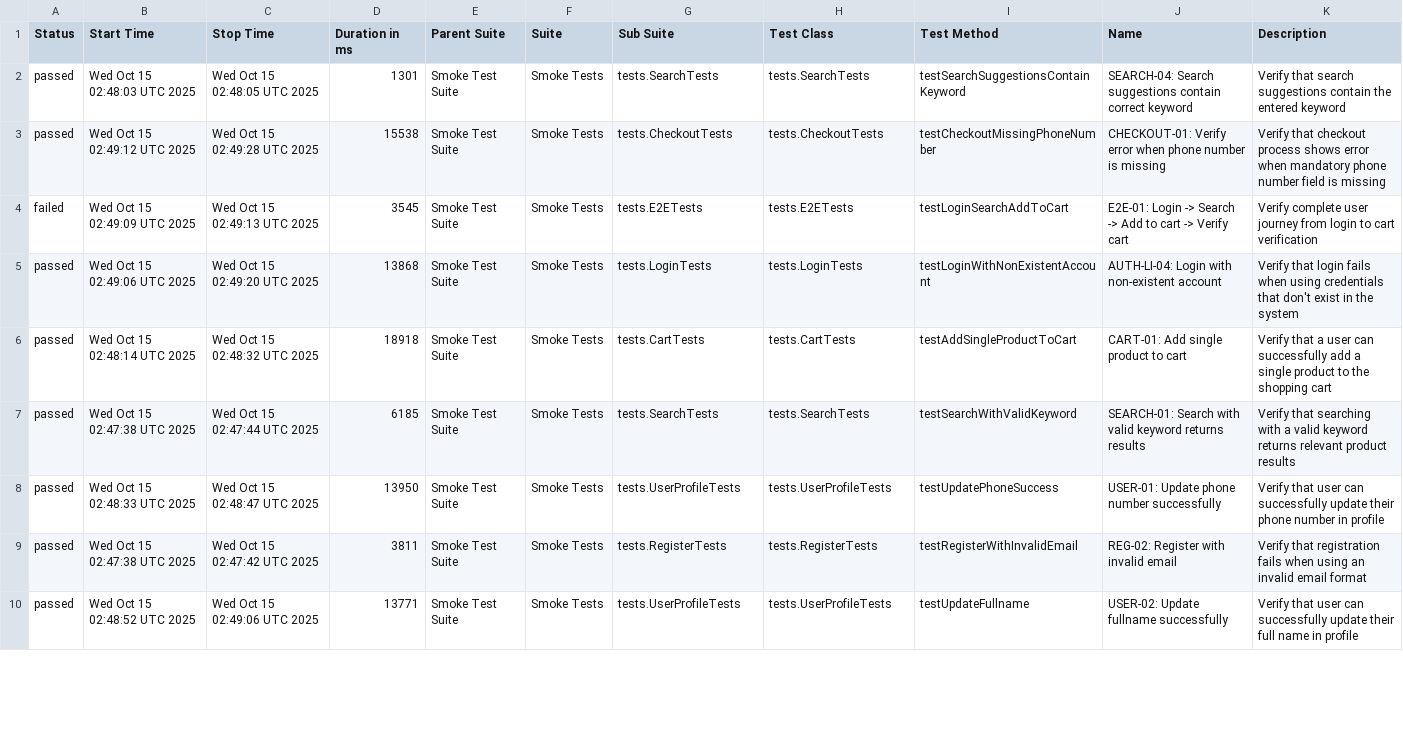
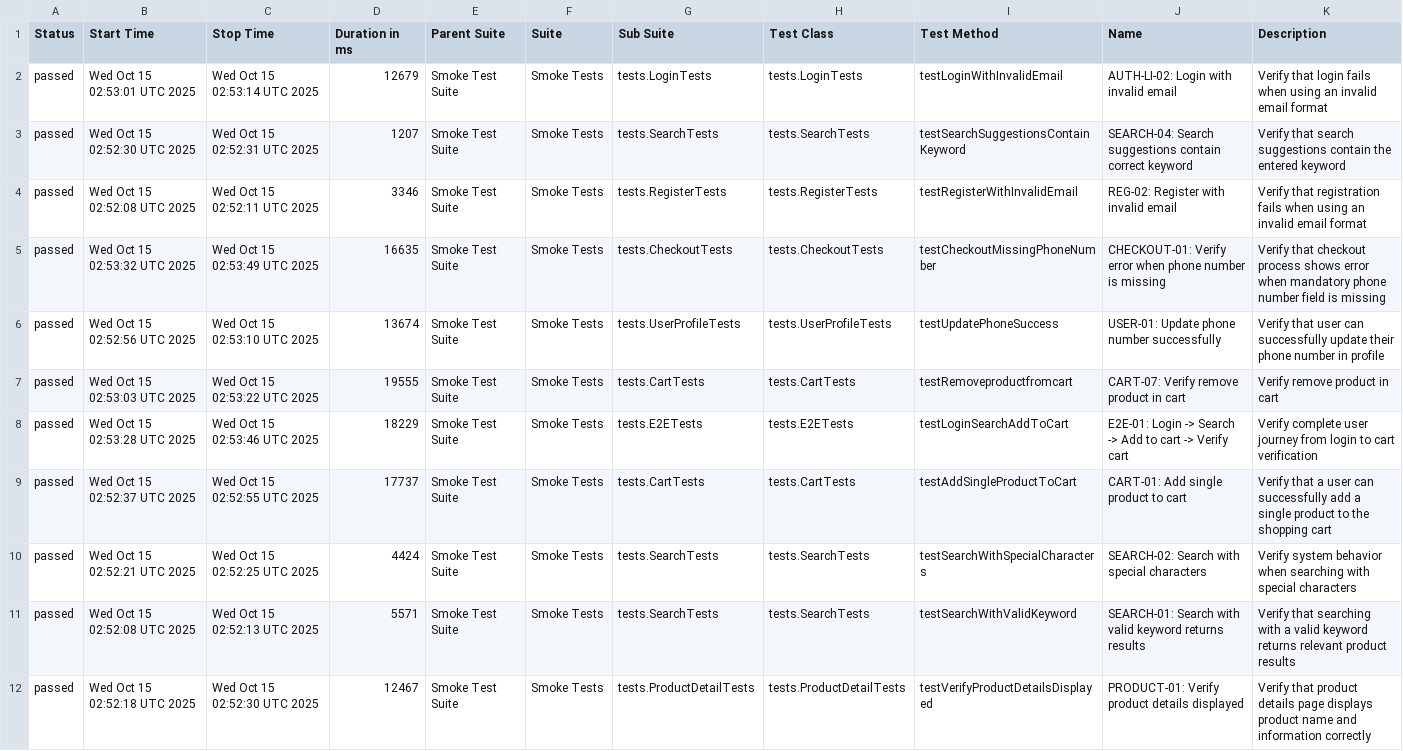
Before and after one commit to Vinhhoang-1312/Selenium_TNC, a CSV file: data/suites.csv, drawn as a sheet; only a part is shown; removed rows and columns are numbered as before the commit, all else as after; the diff covers the shown part only; the diff names each change by its address in the sheet, - before the commit and + after, or states it on an @@ line.

```diff
--- a/data/suites.csv
+++ b/data/suites.csv
+row 2: passed | Wed Oct 15 02:53:01 UTC 2025 | Wed Oct 15 02:53:14 UTC 2025 | 12679 | Smoke Test Suite | Smoke Tests | tests.LoginTests | tests.LoginTests | testLoginWithInvalidEmail | AUTH-LI-02: Login with invalid email | Verify that login fails when using an invalid email format
-B3 (Start Time): Wed Oct 15 02:48:03 UTC 2025
+B3 (Start Time): Wed Oct 15 02:52:30 UTC 2025
-C3 (Stop Time): Wed Oct 15 02:48:05 UTC 2025
+C3 (Stop Time): Wed Oct 15 02:52:31 UTC 2025
-D3 (Duration in ms): 1301
+D3 (Duration in ms): 1207
+row 4: passed | Wed Oct 15 02:52:08 UTC 2025 | Wed Oct 15 02:52:11 UTC 2025 | 3346 | Smoke Test Suite | Smoke Tests | tests.RegisterTests | tests.RegisterTests | testRegisterWithInvalidEmail | REG-02: Register with invalid email | Verify that registration fails when using an invalid email format
-B5 (Start Time): Wed Oct 15 02:49:12 UTC 2025
+B5 (Start Time): Wed Oct 15 02:53:32 UTC 2025
-C5 (Stop Time): Wed Oct 15 02:49:28 UTC 2025
+C5 (Stop Time): Wed Oct 15 02:53:49 UTC 2025
-D5 (Duration in ms): 15538
+D5 (Duration in ms): 16635
+row 6: passed | Wed Oct 15 02:52:56 UTC 2025 | Wed Oct 15 02:53:10 UTC 2025 | 13674 | Smoke Test Suite | Smoke Tests | tests.UserProfileTests | tests.UserProfileTests | testUpdatePhoneSuccess | USER-01: Update phone number successfully | Verify that user can successfully update their phone number in profile
+row 7: passed | Wed Oct 15 02:53:03 UTC 2025 | Wed Oct 15 02:53:22 UTC 2025 | 19555 | Smoke Test Suite | Smoke Tests | tests.CartTests | tests.CartTests | testRemoveproductfromcart | CART-07: Verify remove product in cart | Verify remove product in cart
-A8 (Status): failed
+A8 (Status): passed
-B8 (Start Time): Wed Oct 15 02:49:09 UTC 2025
+B8 (Start Time): Wed Oct 15 02:53:28 UTC 2025
-C8 (Stop Time): Wed Oct 15 02:49:13 UTC 2025
+C8 (Stop Time): Wed Oct 15 02:53:46 UTC 2025
-D8 (Duration in ms): 3545
+D8 (Duration in ms): 18229
-row 5: passed | Wed Oct 15 02:49:06 UTC 2025 | Wed Oct 15 02:49:20 UTC 2025 | 13868 | Smoke Test Suite | Smoke Tests | tests.LoginTests | tests.LoginTests | testLoginWithNonExistentAccount | AUTH-LI-04: Login with non-existent account | Verify that login fails when using credentials that don't exist in the system
-B9 (Start Time): Wed Oct 15 02:48:14 UTC 2025
+B9 (Start Time): Wed Oct 15 02:52:37 UTC 2025
-C9 (Stop Time): Wed Oct 15 02:48:32 UTC 2025
+C9 (Stop Time): Wed Oct 15 02:52:55 UTC 2025
-D9 (Duration in ms): 18918
+D9 (Duration in ms): 17737
+row 10: passed | Wed Oct 15 02:52:21 UTC 2025 | Wed Oct 15 02:52:25 UTC 2025 | 4424 | Smoke Test Suite | Smoke Tests | tests.SearchTests | tests.SearchTests | testSearchWithSpecialCharacters | SEARCH-02: Search with special characters | Verify system behavior when searching with special characters
-B11 (Start Time): Wed Oct 15 02:47:38 UTC 2025
+B11 (Start Time): Wed Oct 15 02:52:08 UTC 2025
-C11 (Stop Time): Wed Oct 15 02:47:44 UTC 2025
+C11 (Stop Time): Wed Oct 15 02:52:13 UTC 2025
-D11 (Duration in ms): 6185
+D11 (Duration in ms): 5571
-B12 (Start Time): Wed Oct 15 02:48:33 UTC 2025
+B12 (Start Time): Wed Oct 15 02:52:18 UTC 2025
-C12 (Stop Time): Wed Oct 15 02:48:47 UTC 2025
+C12 (Stop Time): Wed Oct 15 02:52:30 UTC 2025
-D12 (Duration in ms): 13950
+D12 (Duration in ms): 12467
-G12 (Sub Suite): tests.UserProfileTests
+G12 (Sub Suite): tests.ProductDetailTests
-H12 (Test Class): tests.UserProfileTests
+H12 (Test Class): tests.ProductDetailTests
-I12 (Test Method): testUpdatePhoneSuccess
+I12 (Test Method): testVerifyProductDetailsDisplayed
-J12 (Name): USER-01: Update phone number successfully
+J12 (Name): PRODUCT-01: Verify product details displayed
-K12 (Description): Verify that user can successfully update their phone number in profile
+K12 (Description): Verify that product details page displays product name and information correctly
-row 9: passed | Wed Oct 15 02:47:38 UTC 2025 | Wed Oct 15 02:47:42 UTC 2025 | 3811 | Smoke Test Suite | Smoke Tests | tests.RegisterTests | tests.RegisterTests | testRegisterWithInvalidEmail | REG-02: Register with invalid email | Verify that registration fails when using an invalid email format
-row 10: passed | Wed Oct 15 02:48:52 UTC 2025 | Wed Oct 15 02:49:06 UTC 2025 | 13771 | Smoke Test Suite | Smoke Tests | tests.UserProfileTests | tests.UserProfileTests | testUpdateFullname | USER-02: Update fullname successfully | Verify that user can successfully update their full name in profile
```
Also changed, not shown: 1 added row, 3 removed rows and 17 edited cells elsewhere in this file, data/behaviors.csv, 58 other files.
